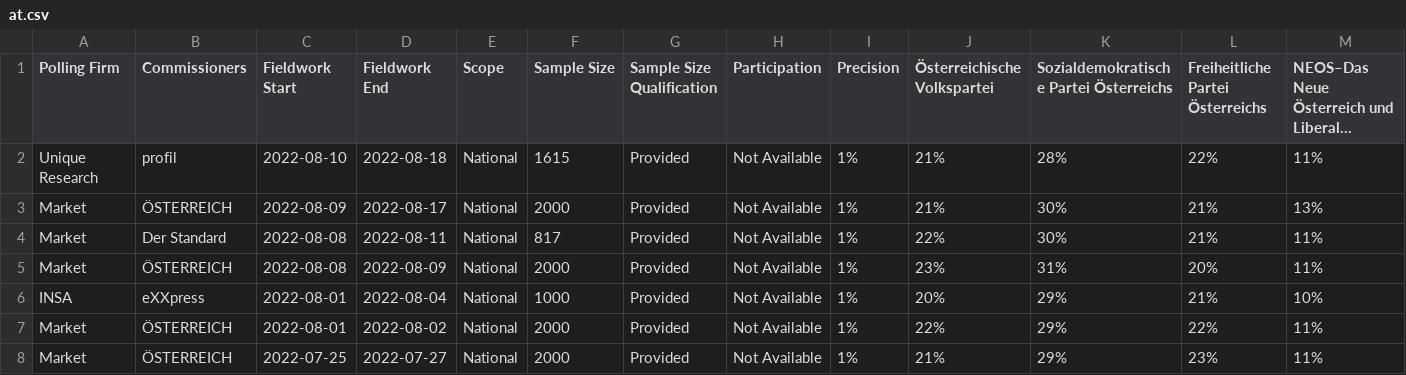
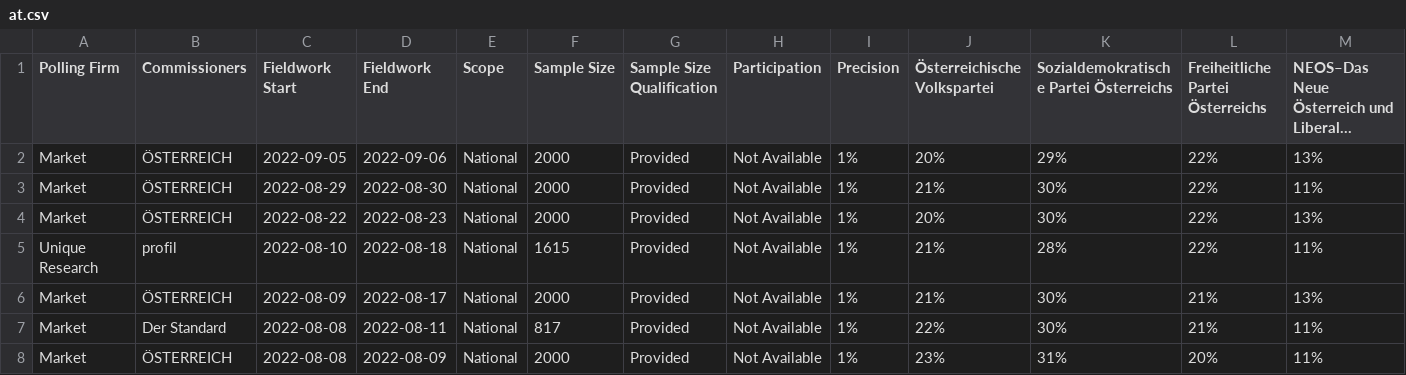
Before and after one commit to michalskop/europeelects, a CSV file: data_original/at.csv, drawn as a sheet; only a part is shown; the shorter side is filled out with more unchanged rows; long unchanged cells end in …; rows hold the shown columns only; the diff names each change by its address in the sheet, - before the commit and + after, or states it on an @@ line.

```diff
--- a/data_original/at.csv
+++ b/data_original/at.csv
+row 2: Market | ÖSTERREICH | 2022-09-05 | 2022-09-06 | National | 2000 | Provided | Not Available | 1% | 20% | 29% | 22% | 13%
+row 3: Market | ÖSTERREICH | 2022-08-29 | 2022-08-30 | National | 2000 | Provided | Not Available | 1% | 21% | 30% | 22% | 11%
+row 4: Market | ÖSTERREICH | 2022-08-22 | 2022-08-23 | National | 2000 | Provided | Not Available | 1% | 20% | 30% | 22% | 13%
```
Also changed, not shown: data_original/de.csv, data_original/dk.csv, 2 other files.
